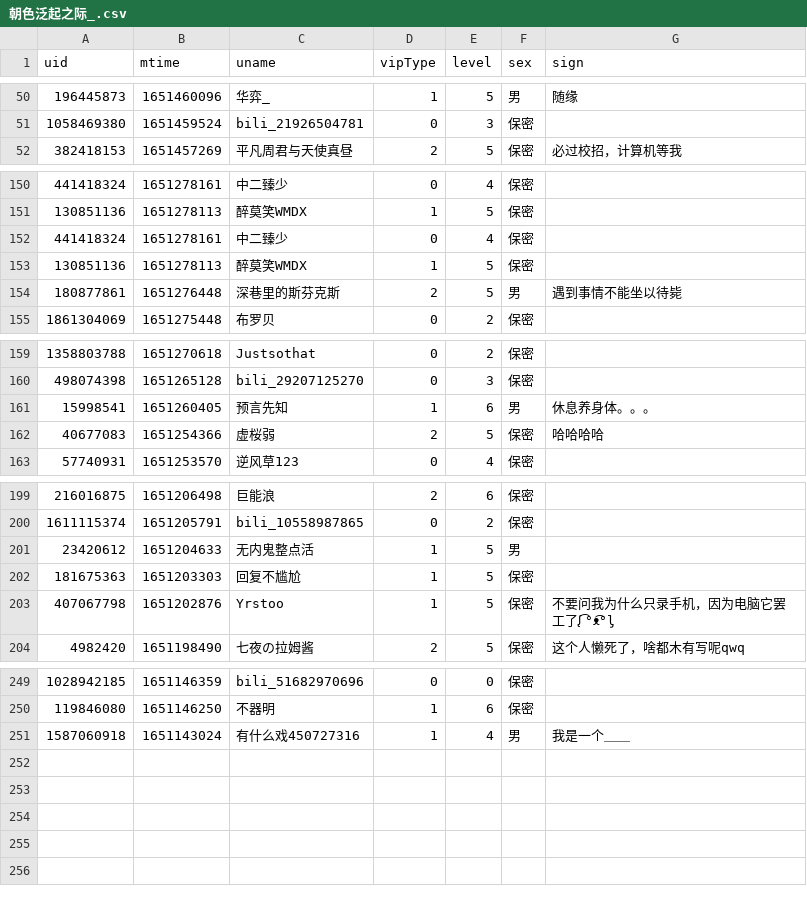
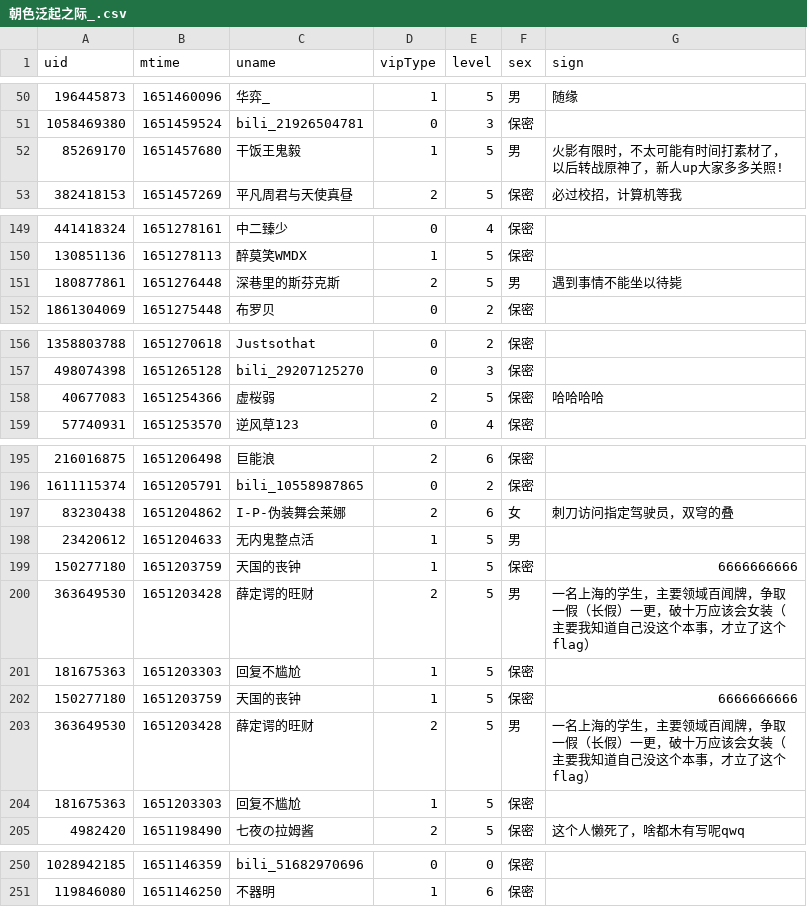
Before and after one commit to Brx86/web, a CSV file: 439916362/朝色泛起之际_.csv, drawn as a sheet; only a part is shown, gaps mark what is left out; removed rows and columns are numbered as before the commit, all else as after; the diff covers the shown part only; the diff names each change by its address in the sheet, - before the commit and + after, or states it on an @@ line.

```diff
--- a/439916362/朝色泛起之际_.csv
+++ b/439916362/朝色泛起之际_.csv
+row 52: 85269170 | 1651457680 | 干饭王鬼毅 | 1 | 5 | 男 | 火影有限时，不太可能有时间打素材了，以后转战原神了，新人up大家多多关照!
-row 152: 441418324 | 1651278161 | 中二臻少 | 0 | 4 | 保密
-row 153: 130851136 | 1651278113 | 醉莫笑WMDX | 1 | 5 | 保密
-row 161: 15998541 | 1651260405 | 预言先知 | 1 | 6 | 男 | 休息养身体。。。
+row 197: 83230438 | 1651204862 | I-P-伪装舞会莱娜 | 2 | 6 | 女 | 刺刀访问指定驾驶员，双穹的叠
+row 199: 150277180 | 1651203759 | 天国的丧钟 | 1 | 5 | 保密 | 6666666666
+row 200: 363649530 | 1651203428 | 薛定谔的旺财 | 2 | 5 | 男 | 一名上海的学生，主要领域百闻牌，争取一假（长假）一更，破十万应该会女装（主要我知道自己没这个本事，才立了这个flag）
-row 203: 407067798 | 1651202876 | Yrstoo | 1 | 5 | 保密 | 不要问我为什么只录手机，因为电脑它罢工了ᶘ ͡°ᴥ͡°ᶅ
+row 202: 150277180 | 1651203759 | 天国的丧钟 | 1 | 5 | 保密 | 6666666666
+row 203: 363649530 | 1651203428 | 薛定谔的旺财 | 2 | 5 | 男 | 一名上海的学生，主要领域百闻牌，争取一假（长假）一更，破十万应该会女装（主要我知道自己没这个本事，才立了这个flag）
+row 204: 181675363 | 1651203303 | 回复不尴尬 | 1 | 5 | 保密
-row 251: 1587060918 | 1651143024 | 有什么戏450727316 | 1 | 4 | 男 | 我是一个＿＿
```
Also changed, not shown: 2 removed rows elsewhere in this file, 172809260/晨露ZLQ.csv, 25773550/Ayatale.csv, 3 other files.
